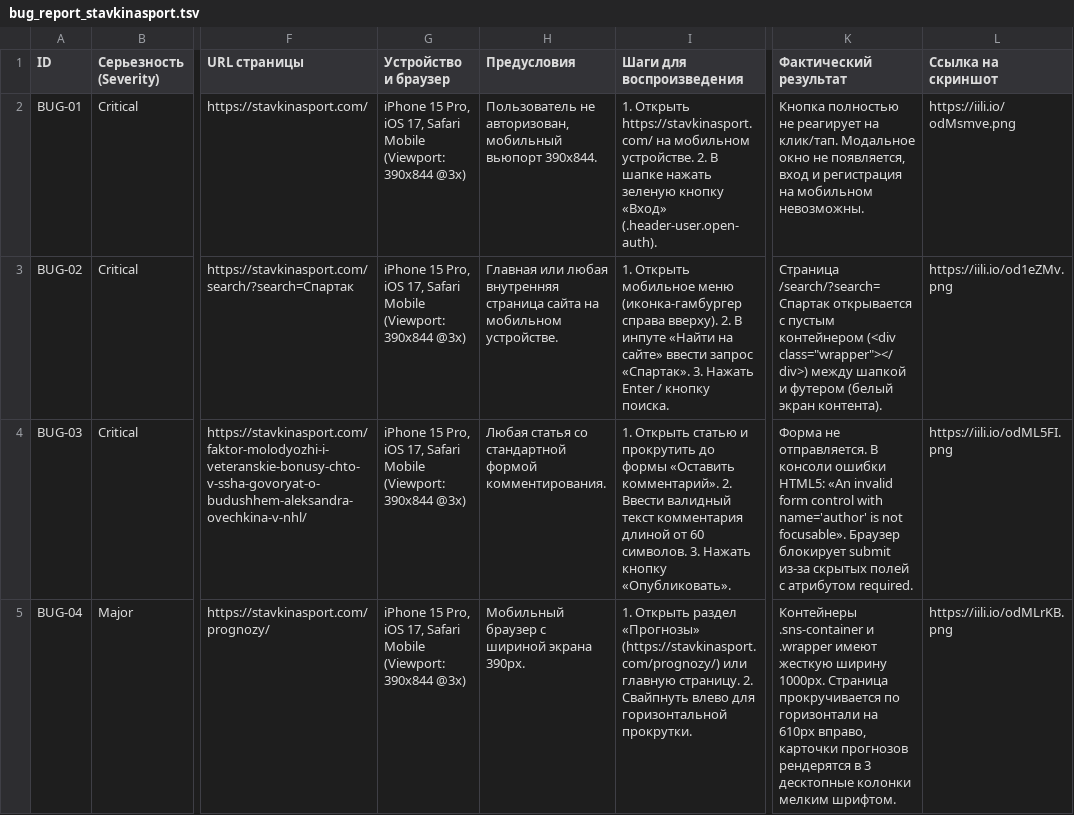
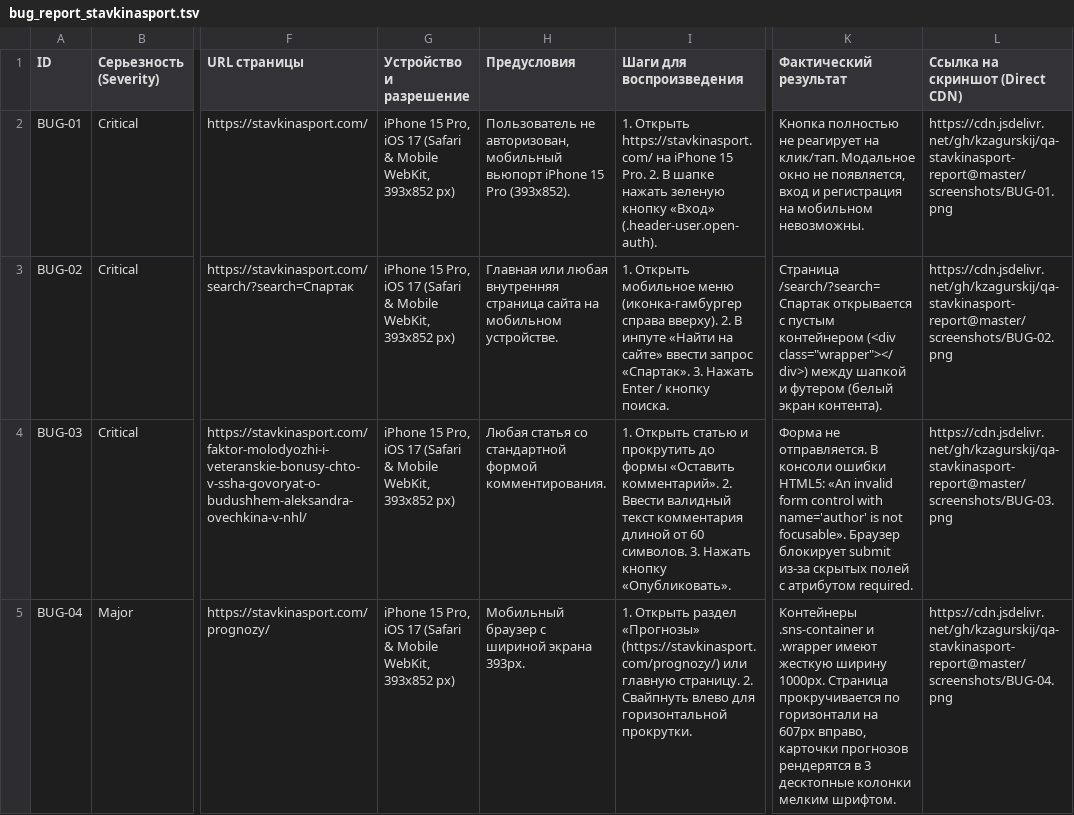
Before and after one commit to kzagurskij/qa-stavkinasport-report, a TSV file: bug_report_stavkinasport.tsv, drawn as a sheet; only a part is shown, gaps mark what is left out; the diff covers the shown part only; the diff names each change by its address in the sheet, - before the commit and + after, or states it on an @@ line.

```diff
--- a/bug_report_stavkinasport.tsv
+++ b/bug_report_stavkinasport.tsv
-G1: Устройство и браузер
+G1: Устройство и разрешение
-L1: Ссылка на скриншот
+L1: Ссылка на скриншот (Direct CDN)
-G2:G5 (Устройство и разрешение): …Pro, iOS 17, Safari Mobile (Viewport: 390x844 @3x)
+G2:G5 (Устройство и разрешение): …Pro, iOS 17 (Safari & Mobile WebKit, 393x852 px)
-H2 (Предусловия): …мобильный вьюпорт 390x844.
+H2 (Предусловия): …мобильный вьюпорт iPhone 15 Pro (393x852).
-I2 (Шаги для воспроизведения): …https://stavkinasport.com/ на мобильном устройстве. 2. В…
+I2 (Шаги для воспроизведения): …https://stavkinasport.com/ на iPhone 15 Pro. 2. В…
-L2 (Ссылка на скриншот (Direct CDN)): https://iili.io/odMsmve.png
+L2 (Ссылка на скриншот (Direct CDN)): https://cdn.jsdelivr.net/gh/kzagurskij/qa-stavkinasport-report@master/screenshots/BUG-01.png
-L3 (Ссылка на скриншот (Direct CDN)): https://iili.io/od1eZMv.png
+L3 (Ссылка на скриншот (Direct CDN)): https://cdn.jsdelivr.net/gh/kzagurskij/qa-stavkinasport-report@master/screenshots/BUG-02.png
-L4 (Ссылка на скриншот (Direct CDN)): https://iili.io/odML5FI.png
+L4 (Ссылка на скриншот (Direct CDN)): https://cdn.jsdelivr.net/gh/kzagurskij/qa-stavkinasport-report@master/screenshots/BUG-03.png
-H5 (Предусловия): Мобильный браузер с шириной экрана 390px.
+H5 (Предусловия): Мобильный браузер с шириной экрана 393px.
-K5 (Фактический результат): …горизонтали на 610px вправо, карточки…
+K5 (Фактический результат): …горизонтали на 607px вправо, карточки…
-L5 (Ссылка на скриншот (Direct CDN)): https://iili.io/odMLrKB.png
+L5 (Ссылка на скриншот (Direct CDN)): https://cdn.jsdelivr.net/gh/kzagurskij/qa-stavkinasport-report@master/screenshots/BUG-04.png
```
Also changed, not shown: 23 edited cells elsewhere in this file, bug_report_stavkinasport.csv.
